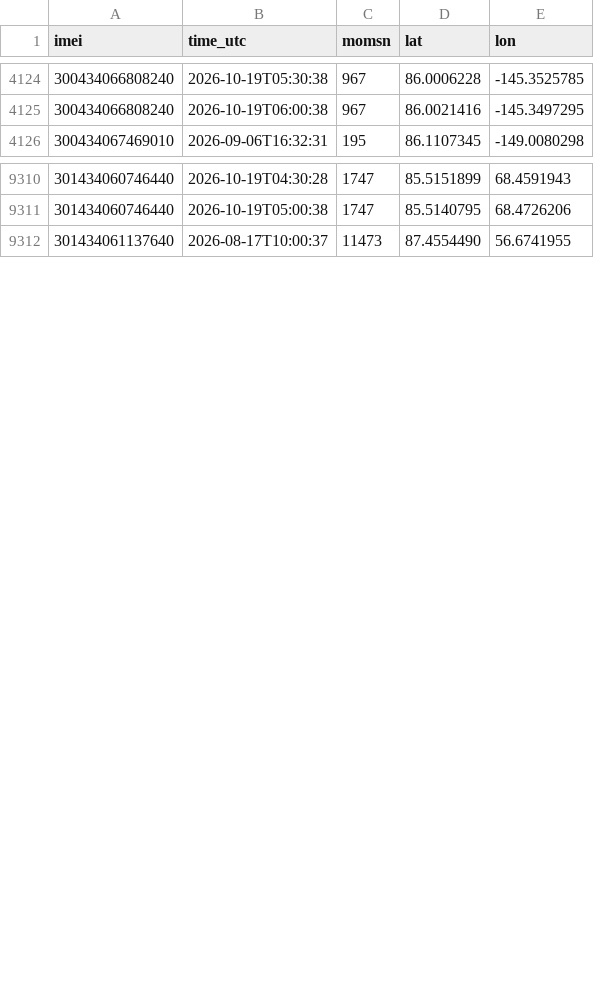
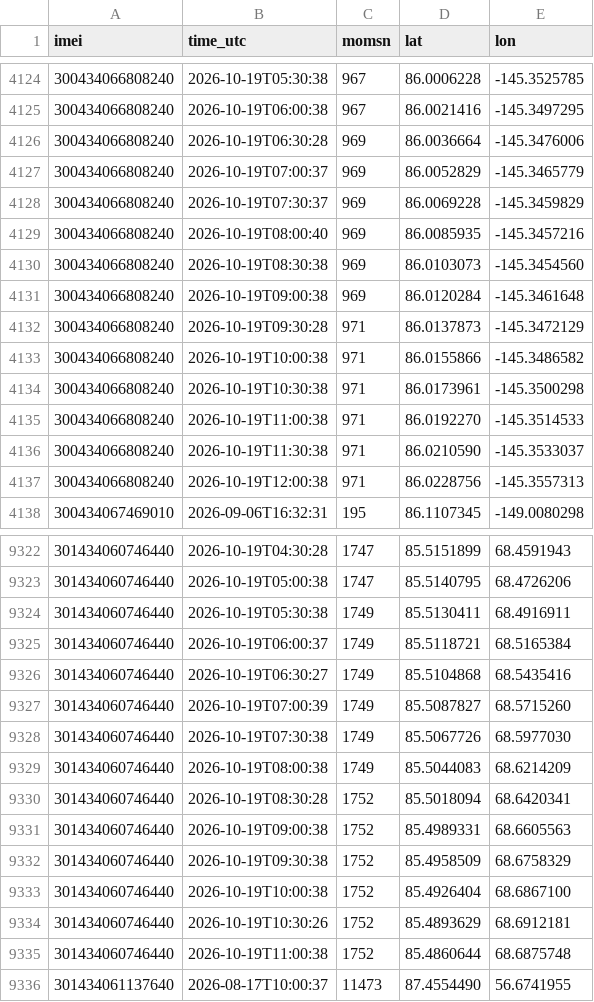
Before and after one commit to SisterPeanut/omb-fleet, a CSV file: gnss.csv, drawn as a sheet; only a part is shown, gaps mark what is left out; the diff covers the shown part only; the diff names each change by its address in the sheet, - before the commit and + after, or states it on an @@ line.

```diff
--- a/gnss.csv
+++ b/gnss.csv
+row 4126: 300434066808240 | 2026-10-19T06:30:28 | 969 | 86.0036664 | -145.3476006
+row 4127: 300434066808240 | 2026-10-19T07:00:37 | 969 | 86.0052829 | -145.3465779
+row 4128: 300434066808240 | 2026-10-19T07:30:37 | 969 | 86.0069228 | -145.3459829
+row 4129: 300434066808240 | 2026-10-19T08:00:40 | 969 | 86.0085935 | -145.3457216
+row 4130: 300434066808240 | 2026-10-19T08:30:38 | 969 | 86.0103073 | -145.3454560
+row 4131: 300434066808240 | 2026-10-19T09:00:38 | 969 | 86.0120284 | -145.3461648
+row 4132: 300434066808240 | 2026-10-19T09:30:28 | 971 | 86.0137873 | -145.3472129
+row 4133: 300434066808240 | 2026-10-19T10:00:38 | 971 | 86.0155866 | -145.3486582
+row 4134: 300434066808240 | 2026-10-19T10:30:38 | 971 | 86.0173961 | -145.3500298
+row 4135: 300434066808240 | 2026-10-19T11:00:38 | 971 | 86.0192270 | -145.3514533
+row 4136: 300434066808240 | 2026-10-19T11:30:38 | 971 | 86.0210590 | -145.3533037
+row 4137: 300434066808240 | 2026-10-19T12:00:38 | 971 | 86.0228756 | -145.3557313
+row 9324: 301434060746440 | 2026-10-19T05:30:38 | 1749 | 85.5130411 | 68.4916911
+row 9325: 301434060746440 | 2026-10-19T06:00:37 | 1749 | 85.5118721 | 68.5165384
+row 9326: 301434060746440 | 2026-10-19T06:30:27 | 1749 | 85.5104868 | 68.5435416
+row 9327: 301434060746440 | 2026-10-19T07:00:39 | 1749 | 85.5087827 | 68.5715260
+row 9328: 301434060746440 | 2026-10-19T07:30:38 | 1749 | 85.5067726 | 68.5977030
+row 9329: 301434060746440 | 2026-10-19T08:00:38 | 1749 | 85.5044083 | 68.6214209
+row 9330: 301434060746440 | 2026-10-19T08:30:28 | 1752 | 85.5018094 | 68.6420341
+row 9331: 301434060746440 | 2026-10-19T09:00:38 | 1752 | 85.4989331 | 68.6605563
+row 9332: 301434060746440 | 2026-10-19T09:30:38 | 1752 | 85.4958509 | 68.6758329
+row 9333: 301434060746440 | 2026-10-19T10:00:38 | 1752 | 85.4926404 | 68.6867100
+row 9334: 301434060746440 | 2026-10-19T10:30:26 | 1752 | 85.4893629 | 68.6912181
+row 9335: 301434060746440 | 2026-10-19T11:00:38 | 1752 | 85.4860644 | 68.6875748
```
Also changed, not shown: 12 added rows elsewhere in this file, drift_6-hourly.csv, sim3_841360_profile.csv, 15 other files.
